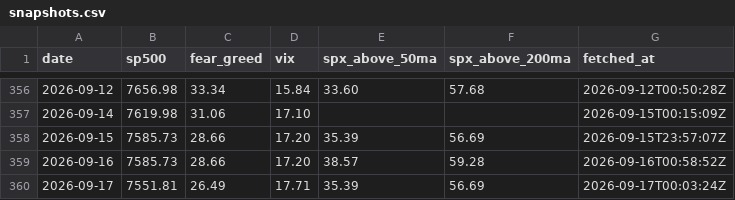
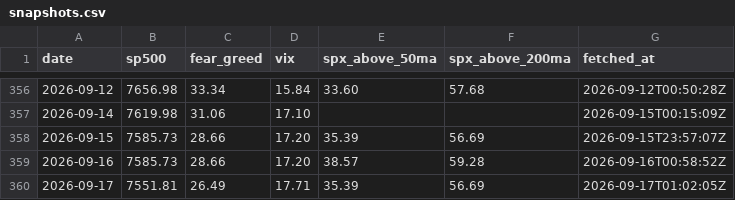
Before and after one commit to vb233/market-sentiment, a CSV file: data/snapshots.csv, drawn as a sheet; only a part is shown, gaps mark what is left out.

```diff
--- a/data/snapshots.csv
+++ b/data/snapshots.csv
@@ -359,2 +359,2 @@ date,sp500,fear_greed,vix,spx_above_50ma,spx_above_200ma,fetched_at
 2026-09-16,7585.73,28.66,17.20,38.57,59.28,2026-09-16T00:58:52Z
-2026-09-17,7551.81,26.49,17.71,35.39,56.69,2026-09-17T00:03:24Z
+2026-09-17,7551.81,26.49,17.71,35.39,56.69,2026-09-17T01:02:05Z
```
